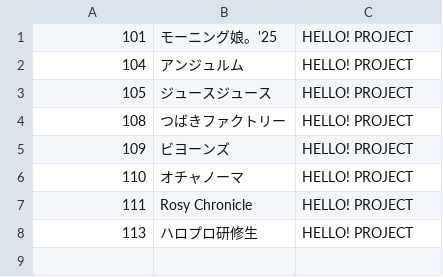
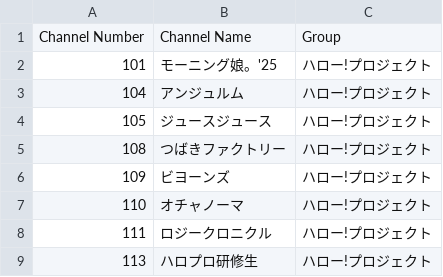
Before and after one commit to TG635-alt126xA/ExtendedMaster113, a CSV file: logos.csv, drawn as a sheet.

Commit message:
Update logos.csv

```diff
--- a/logos.csv
+++ b/logos.csv
@@ -1,8 +1,9 @@
-101,モーニング娘。'25,HELLO! PROJECT
-104,アンジュルム,HELLO! PROJECT
-105,ジュースジュース,HELLO! PROJECT
-108,つばきファクトリー,HELLO! PROJECT
-109,ビヨーンズ,HELLO! PROJECT
-110,オチャノーマ,HELLO! PROJECT
-111,Rosy Chronicle,HELLO! PROJECT
-113,ハロプロ研修生,HELLO! PROJECT
+Channel Number,Channel Name,Group
+101,モーニング娘。'25,ハロー!プロジェクト
+104,アンジュルム,ハロー!プロジェクト
+105,ジュースジュース,ハロー!プロジェクト
+108,つばきファクトリー,ハロー!プロジェクト
+109,ビヨーンズ,ハロー!プロジェクト
+110,オチャノーマ,ハロー!プロジェクト
+111,ロジークロニクル,ハロー!プロジェクト
+113,ハロプロ研修生,ハロー!プロジェクト
```
